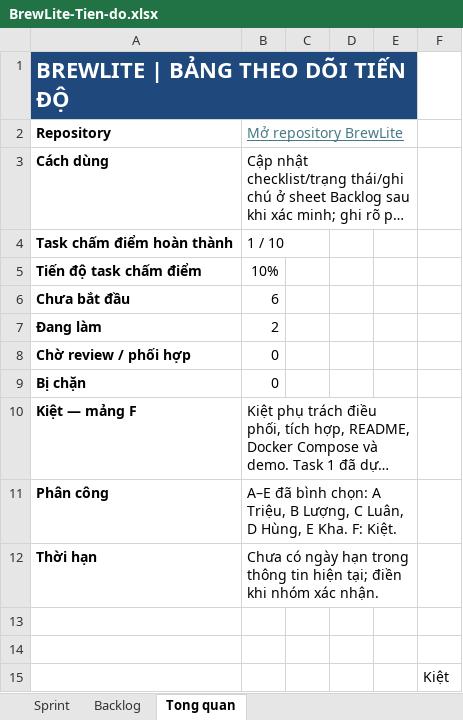
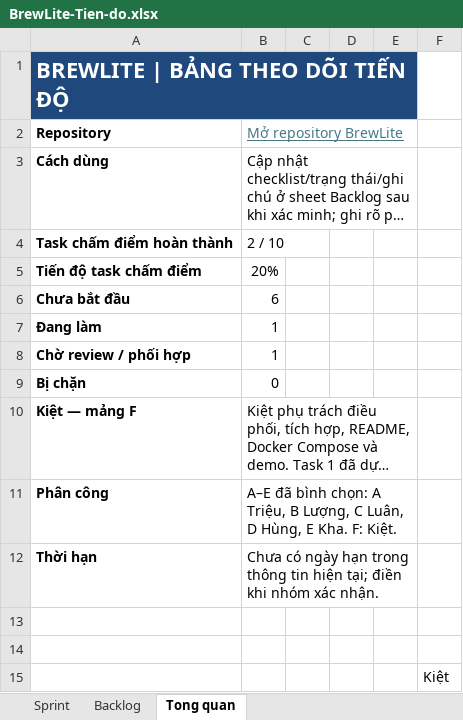
Before and after one commit to ngtuankiet241-cmd/BrewLite, an Excel workbook: BrewLite-Tien-do.xlsx, sheet Tong quan, drawn as a sheet; long unchanged cells end in …; values as stored, in another font and other column widths than the file's, no borders; the diff names each change by its address in the sheet, - before the commit and + after, or states it on an @@ line.

```diff
--- a/BrewLite-Tien-do.xlsx (sheet Tong quan)
+++ b/BrewLite-Tien-do.xlsx (sheet Tong quan)
-B4 (Mở repository BrewLite): 1 / 10
+B4 (Mở repository BrewLite): 2 / 10
-B5 (Mở repository BrewLite): 10%
+B5 (Mở repository BrewLite): 20%
-B7 (Mở repository BrewLite): 2
+B7 (Mở repository BrewLite): 1
-B8 (Mở repository BrewLite): 0
+B8 (Mở repository BrewLite): 1
```
Also changed, not shown: sheet Backlog, sheet Sprint, 1 other file.
